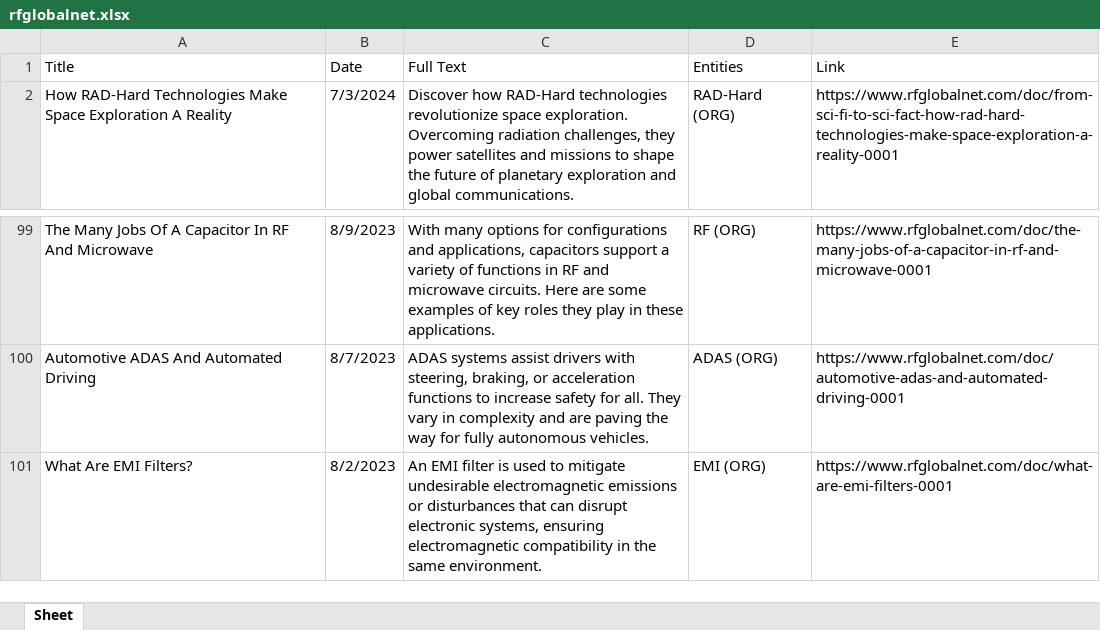
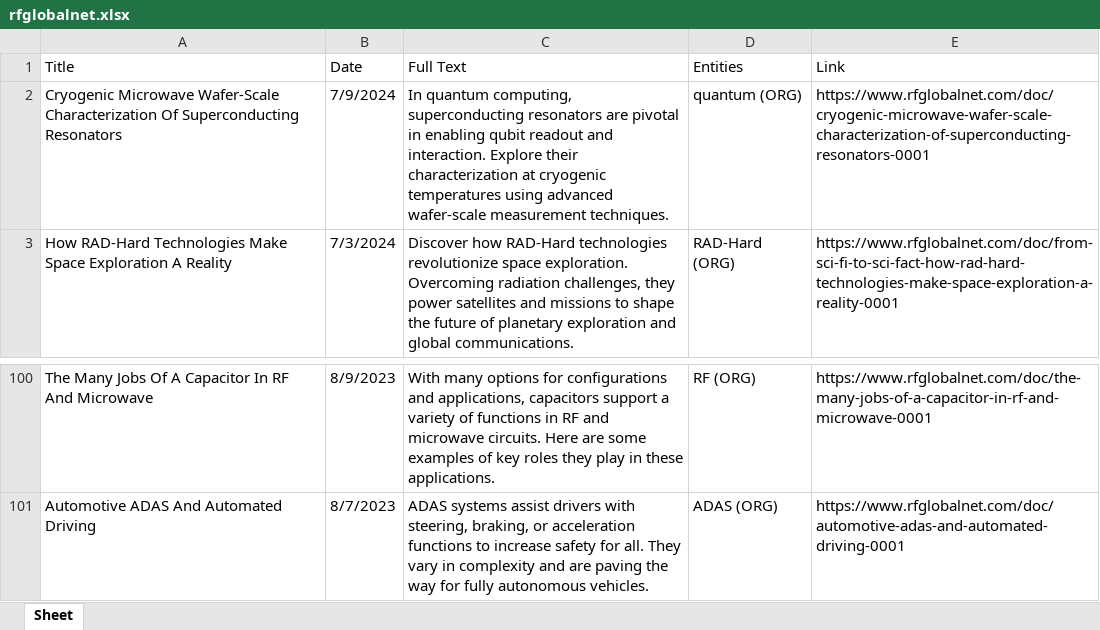
Before and after one commit to tsukerin/strategic-analysis, an Excel workbook: practice-parsing/output/rfglobalnet.xlsx, sheet Sheet, drawn as a sheet; only a part is shown, gaps mark what is left out; values as stored, in another font and other column widths than the file's, no borders; removed rows and columns are numbered as before the commit, all else as after; the diff names each change by its address in the sheet, - before the commit and + after, or states it on an @@ line.

```diff
--- a/practice-parsing/output/rfglobalnet.xlsx (sheet Sheet)
+++ b/practice-parsing/output/rfglobalnet.xlsx (sheet Sheet)
+row 2: Cryogenic Microwave Wafer-Scale Characterization Of Superconducting Resonators | 7/9/2024 | In quantum computing, superconducting resonators are pivotal in enabling qubit readout and interaction. Explore their characterization at cryogenic temperatures using advanced wafer-scale measurement techniques. | quantum (ORG) | https://www.rfglobalnet.com/doc/cryogenic-microwave-wafer-scale-characterization-of-superconducting-resonators-0001
-row 101: What Are EMI Filters? | 8/2/2023 | An EMI filter is used to mitigate undesirable electromagnetic emissions or disturbances that can disrupt electronic systems, ensuring electromagnetic compatibility in the same environment. | EMI (ORG) | https://www.rfglobalnet.com/doc/what-are-emi-filters-0001
```
Also changed, not shown: practice-parsing/output/microwave_articles.xlsx, 6 other files.
